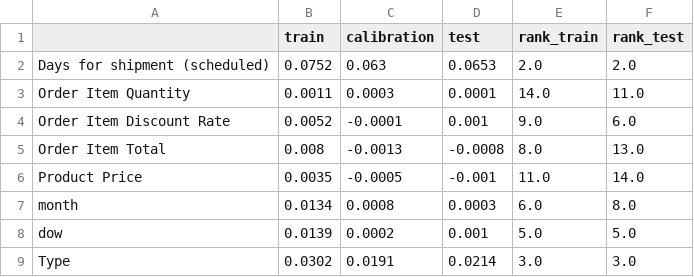
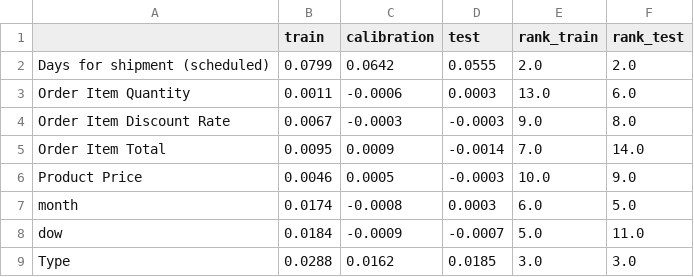
Before and after one commit to Amulya005/pisdr, a CSV file: reports/importance_stability.csv, drawn as a sheet; only a part is shown; the diff covers the shown part only.

```diff
--- a/reports/importance_stability.csv
+++ b/reports/importance_stability.csv
@@ -1,9 +1,9 @@
 ,train,calibration,test,rank_train,rank_test
-Days for shipment (scheduled),0.0752,0.063,0.0653,2.0,2.0
-Order Item Quantity,0.0011,0.0003,0.0001,14.0,11.0
-Order Item Discount Rate,0.0052,-0.0001,0.001,9.0,6.0
-Order Item Total,0.008,-0.0013,-0.0008,8.0,13.0
-Product Price,0.0035,-0.0005,-0.001,11.0,14.0
-month,0.0134,0.0008,0.0003,6.0,8.0
-dow,0.0139,0.0002,0.001,5.0,5.0
-Type,0.0302,0.0191,0.0214,3.0,3.0
+Days for shipment (scheduled),0.0799,0.0642,0.0555,2.0,2.0
+Order Item Quantity,0.0011,-0.0006,0.0003,13.0,6.0
+Order Item Discount Rate,0.0067,-0.0003,-0.0003,9.0,8.0
+Order Item Total,0.0095,0.0009,-0.0014,7.0,14.0
+Product Price,0.0046,0.0005,-0.0003,10.0,9.0
+month,0.0174,-0.0008,0.0003,6.0,5.0
+dow,0.0184,-0.0009,-0.0007,5.0,11.0
+Type,0.0288,0.0162,0.0185,3.0,3.0
```
Also changed, not shown: 25 edited cells elsewhere in this file, reports/dependence_lot_probs.csv, reports/dependence_policy_check.csv, 17 other files.
